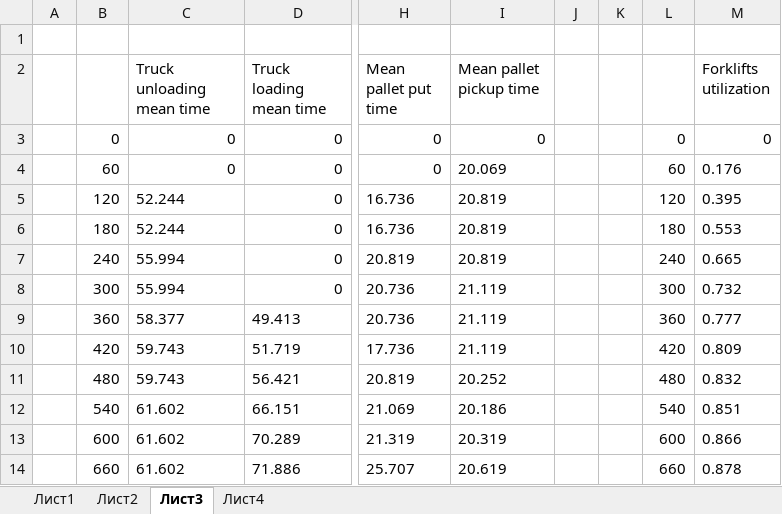
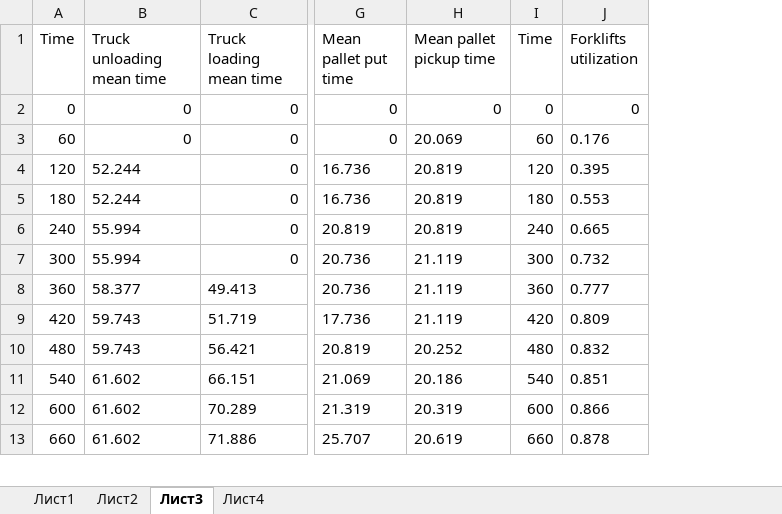
Before and after one commit to SanchezRI/FactoryAnalysis, an Excel workbook: data/data_model.xlsx, sheet Лист3, drawn as a sheet; only a part is shown, gaps mark what is left out; values as stored, in another font and other column widths than the file's, no borders; charts and pictures not drawn; removed rows and columns are numbered as before the commit, all else as after; rows hold the shown columns only; the diff names each change by its address in the sheet, - before the commit and + after, or states it on an @@ line.

Commit message:
Data fixing. Analysis of all list from excel-file well done! [data-analysis #1]

```diff
--- a/data/data_model.xlsx (sheet Лист3)
+++ b/data/data_model.xlsx (sheet Лист3)
-column A, empty
-column J, empty
-column K, empty
-row 1: (empty)
-A1: (empty)
+A1: Time
-I1: (empty)
+I1: Time
```
Also changed, not shown: sheet Лист1, sheet Лист2, sheet Лист4, charts or pictures, 8 other files.
